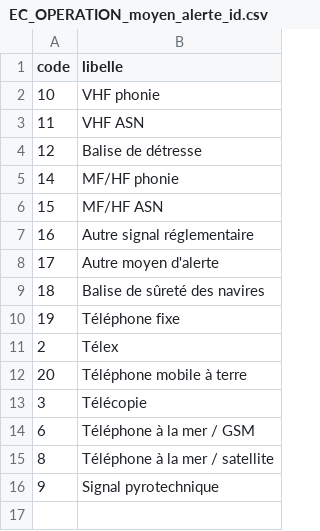
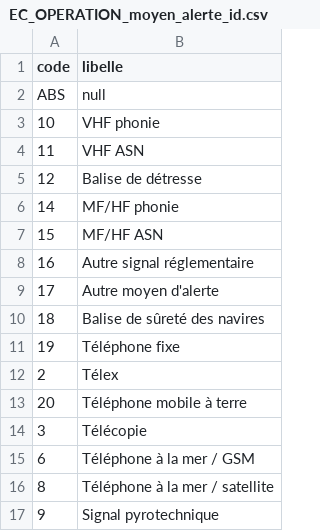
Before and after one commit to entrepreneur-interet-general/predisauvetage, a CSV file: opendata/codes/EC_OPERATION_moyen_alerte_id.csv, drawn as a sheet.

```diff
--- a/opendata/codes/EC_OPERATION_moyen_alerte_id.csv
+++ b/opendata/codes/EC_OPERATION_moyen_alerte_id.csv
@@ -1,2 +1,3 @@
 code,libelle
+ABS,null
 10,VHF phonie
```
Also changed, not shown: opendata/codes/SEC_C_QUI_ALERTE_cat_qui_alerte_id.csv, opendata/codes/SEC_FLOTTEUR_IMPLIQUE_type_flotteur_id.csv, 5 other files.
